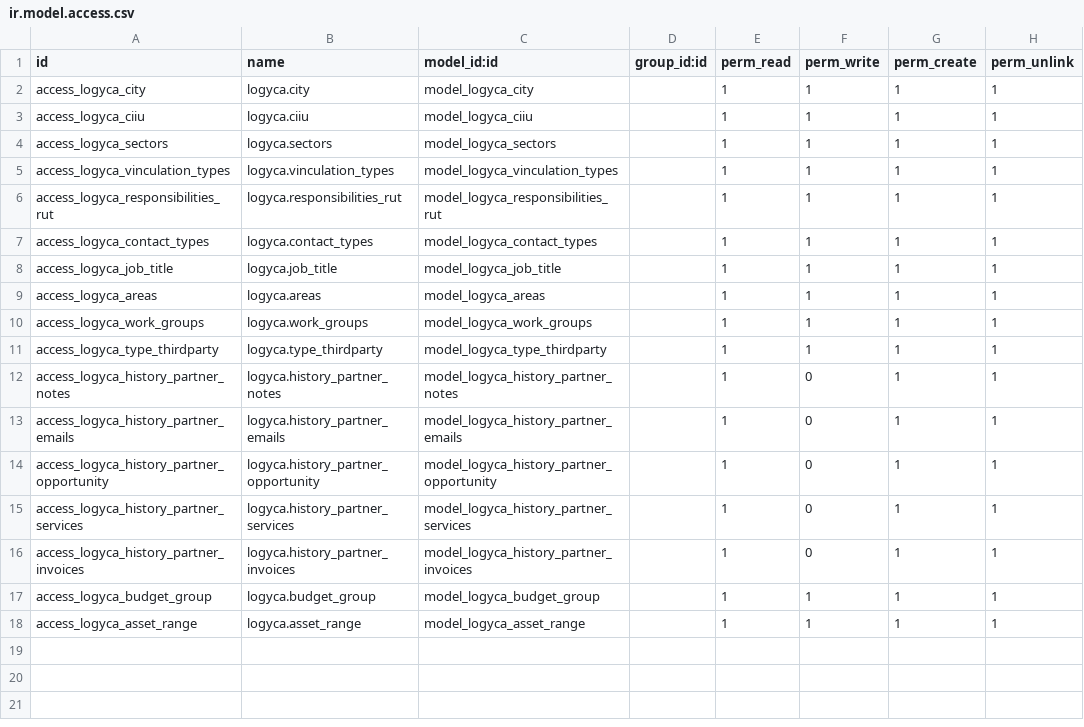
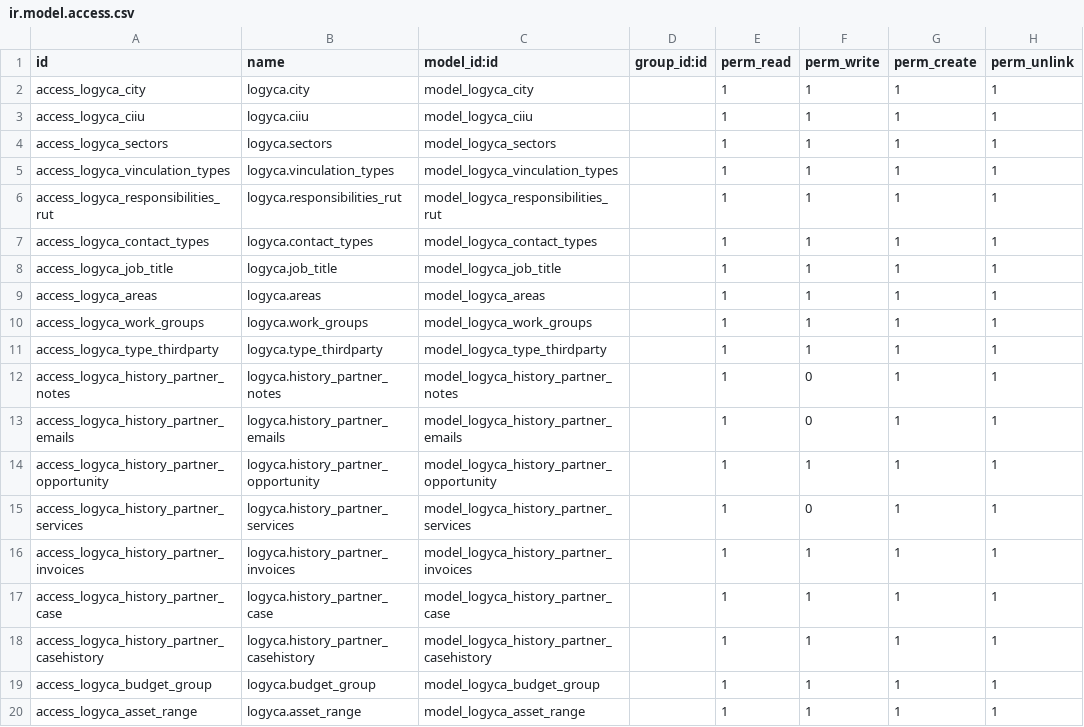
Before and after one commit to jslogyca/Logyca, a CSV file: logyca/security/ir.model.access.csv, drawn as a sheet.

Commit message:
History Cases

```diff
--- a/logyca/security/ir.model.access.csv
+++ b/logyca/security/ir.model.access.csv
@@ -13,5 +13,7 @@ access_logyca_history_partner_notes,logyca.history_partner_notes,model_logyca_hi
 access_logyca_history_partner_emails,logyca.history_partner_emails,model_logyca_history_partner_emails,,1,0,1,1
-access_logyca_history_partner_opportunity,logyca.history_partner_opportunity,model_logyca_history_partner_opportunity,,1,0,1,1
+access_logyca_history_partner_opportunity,logyca.history_partner_opportunity,model_logyca_history_partner_opportunity,,1,1,1,1
 access_logyca_history_partner_services,logyca.history_partner_services,model_logyca_history_partner_services,,1,0,1,1
-access_logyca_history_partner_invoices,logyca.history_partner_invoices,model_logyca_history_partner_invoices,,1,0,1,1
+access_logyca_history_partner_invoices,logyca.history_partner_invoices,model_logyca_history_partner_invoices,,1,1,1,1
+access_logyca_history_partner_case,logyca.history_partner_case,model_logyca_history_partner_case,,1,1,1,1
+access_logyca_history_partner_casehistory,logyca.history_partner_casehistory,model_logyca_history_partner_casehistory,,1,1,1,1
 access_logyca_budget_group,logyca.budget_group,model_logyca_budget_group,,1,1,1,1
```
Also changed, not shown: 3 other files.
